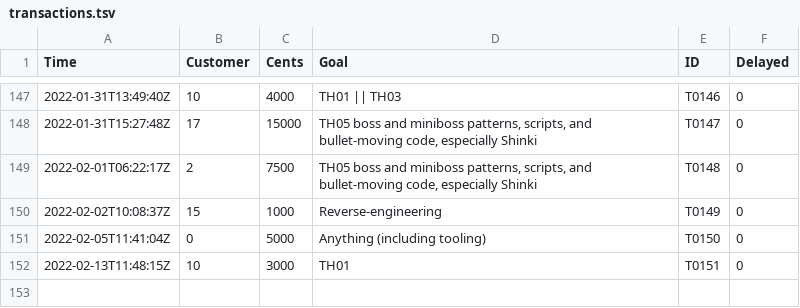
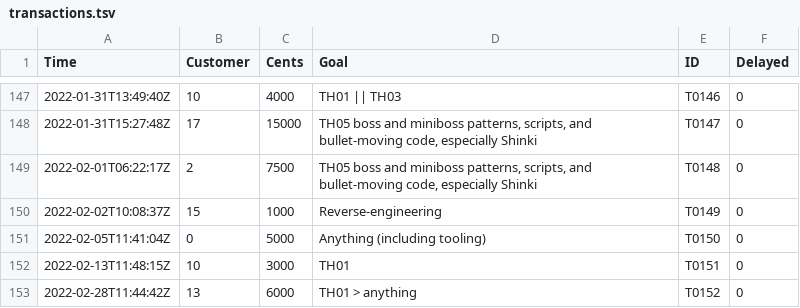
Before and after one commit to nmlgc/rec98.nmlgc.net, a TSV file: db/transactions.tsv, drawn as a sheet; only a part is shown, gaps mark what is left out.

Commit message:
[💰] Confirm T0152
Another 60 € from Ember2528's subscription towards TH01, or any other
more urgent goal. Thanks so very much!

```diff
--- a/db/transactions.tsv
+++ b/db/transactions.tsv
@@ -152 +152,2 @@ Time	Customer	Cents	Goal	ID	Delayed
 2022-02-13T11:48:15Z	10	3000	TH01	T0151	0
+2022-02-28T11:44:42Z	13	6000	TH01 > anything	T0152	0
```
